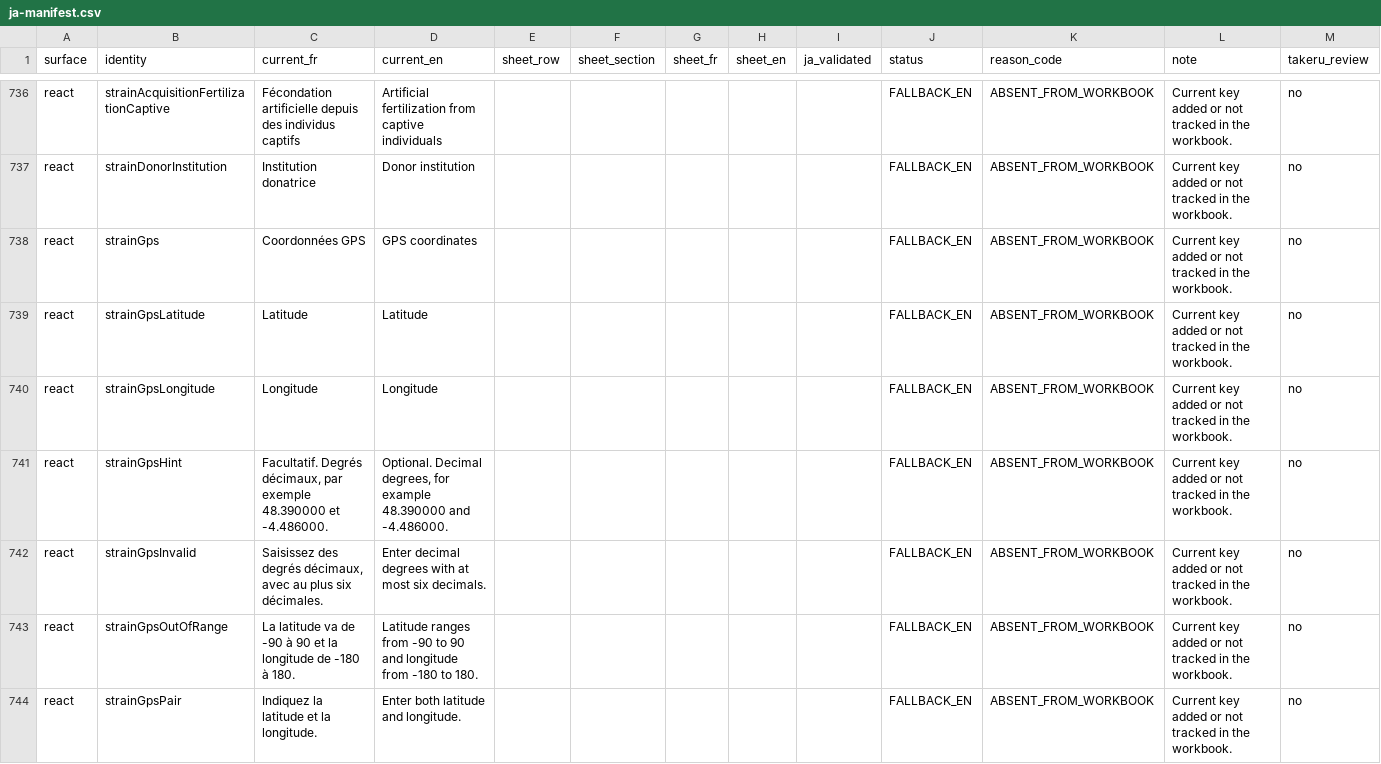
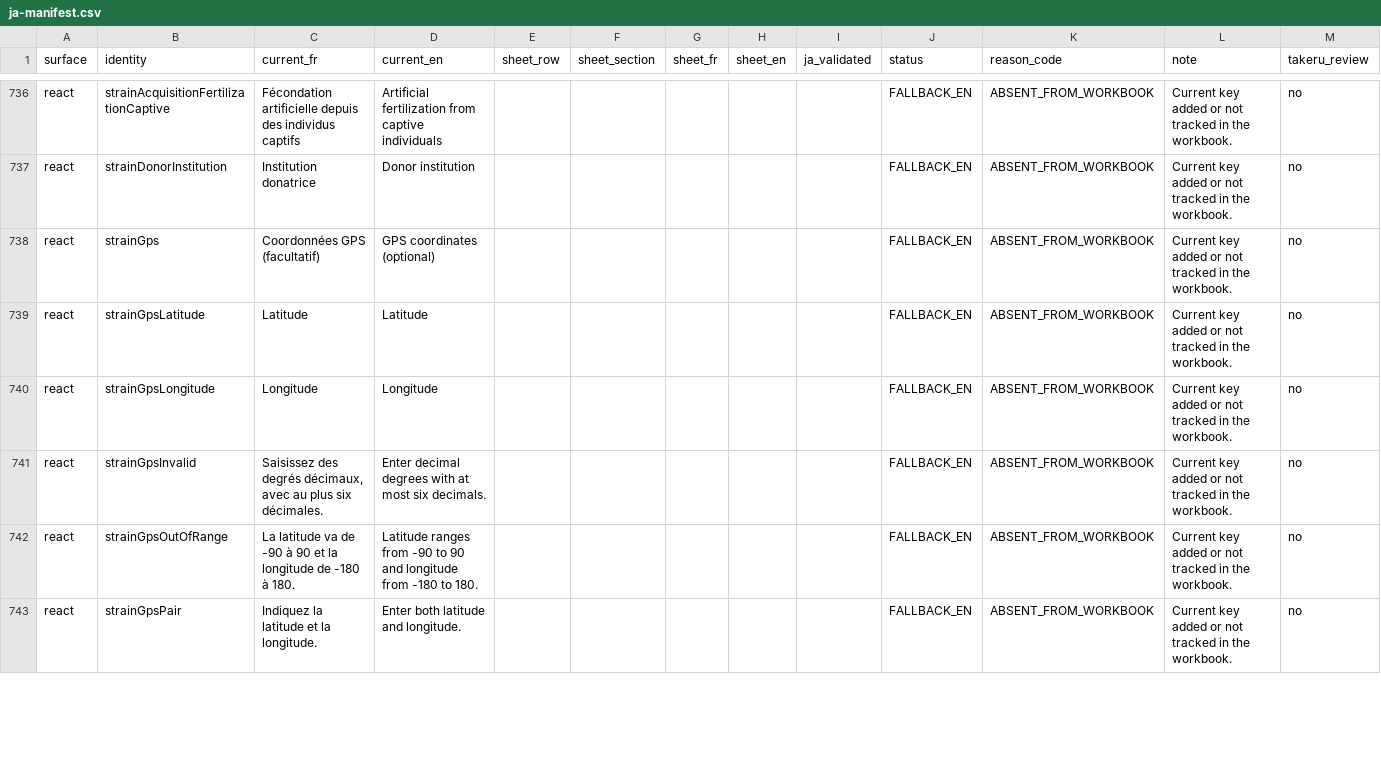
Before and after one commit to Anthony2210/POLYPBASE, a CSV file: docs/translation-review/japanese/ja-manifest.csv, drawn as a sheet; only a part is shown, gaps mark what is left out; removed rows and columns are numbered as before the commit, all else as after; rows hold the shown columns only; the diff covers the shown part only; the diff names each change by its address in the sheet, - before the commit and + after, or states it on an @@ line.

```diff
--- a/docs/translation-review/japanese/ja-manifest.csv
+++ b/docs/translation-review/japanese/ja-manifest.csv
-C738 (current_fr): Coordonnées GPS
+C738 (current_fr): Coordonnées GPS (facultatif)
-D738 (current_en): GPS coordinates
+D738 (current_en): GPS coordinates (optional)
-row 741: react | strainGpsHint | Facultatif. Degrés décimaux, par exemple 48.390000 et -4.486000. | Optional. Decimal degrees, for example 48.390000 and -4.486000. |  |  |  |  |  | FALLBACK_EN | ABSENT_FROM_WORKBOOK | Current key added or not tracked in the workbook. | no
```
Also changed, not shown: 1 added row, 3 removed rows and 2 edited cells elsewhere in this file, docs/translation-review/application/register.csv, 21 other files.
